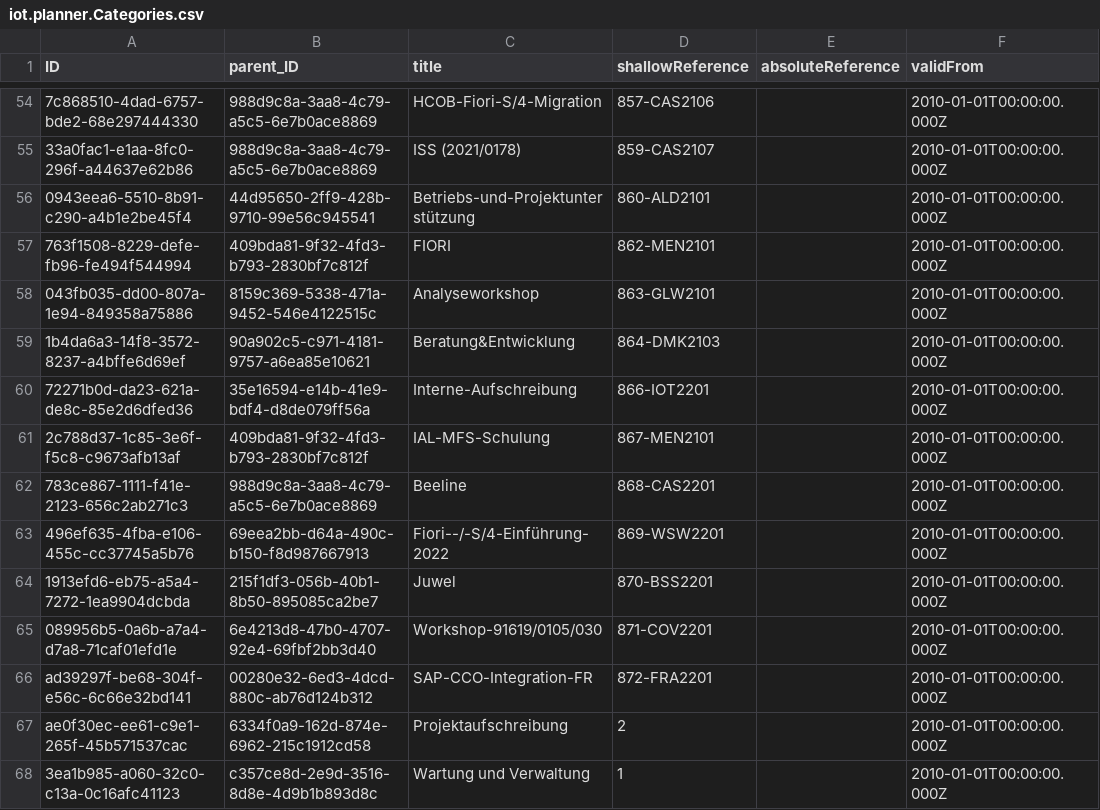
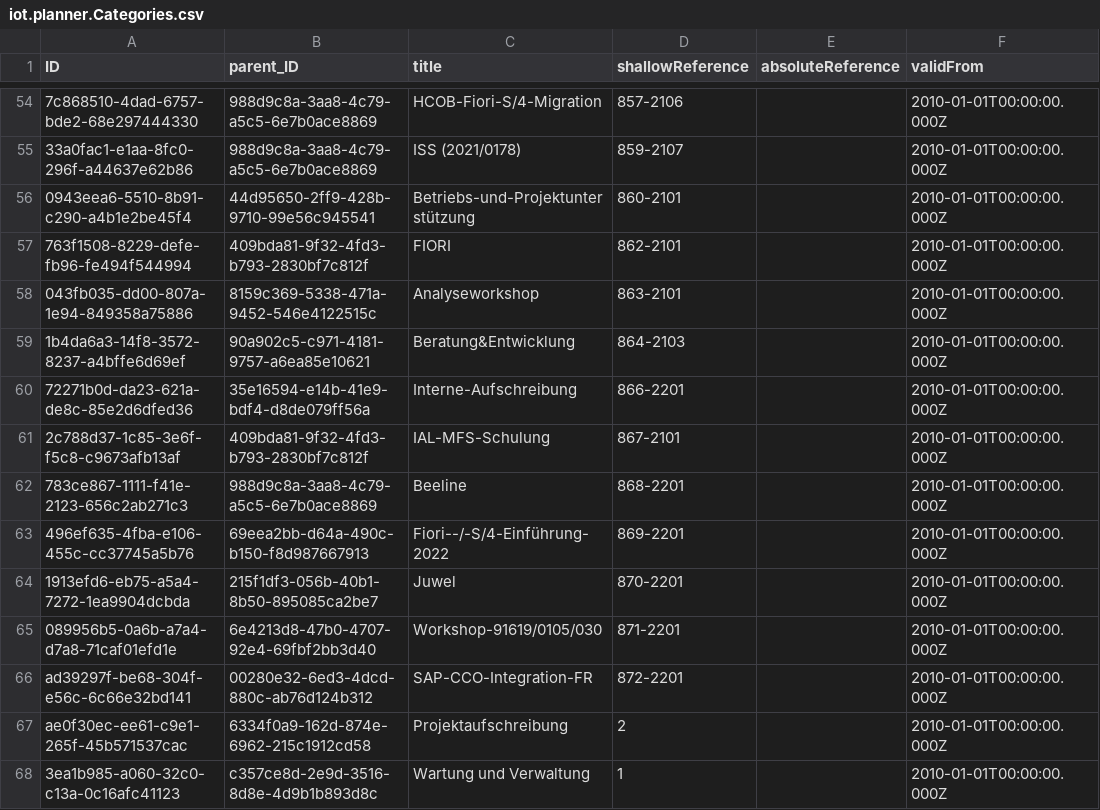
Before and after one commit to iot-gmbh/backend-json-model, a CSV file: db/data/iot.planner.Categories.csv, drawn as a sheet; only a part is shown, gaps mark what is left out; the diff covers the shown part only; the diff names each change by its address in the sheet, - before the commit and + after, or states it on an @@ line.

Commit message:
fix: remove shallowReference of customer from shallowReference of project

```diff
--- a/db/data/iot.planner.Categories.csv
+++ b/db/data/iot.planner.Categories.csv
-D54 (shallowReference): 857-CAS2106
+D54 (shallowReference): 857-2106
-D55 (shallowReference): 859-CAS2107
+D55 (shallowReference): 859-2107
-D56 (shallowReference): 860-ALD2101
+D56 (shallowReference): 860-2101
-D57 (shallowReference): 862-MEN2101
+D57 (shallowReference): 862-2101
-D58 (shallowReference): 863-GLW2101
+D58 (shallowReference): 863-2101
-D59 (shallowReference): 864-DMK2103
+D59 (shallowReference): 864-2103
-D60 (shallowReference): 866-IOT2201
+D60 (shallowReference): 866-2201
-D61 (shallowReference): 867-MEN2101
+D61 (shallowReference): 867-2101
-D62 (shallowReference): 868-CAS2201
+D62 (shallowReference): 868-2201
-D63 (shallowReference): 869-WSW2201
+D63 (shallowReference): 869-2201
-D64 (shallowReference): 870-BSS2201
+D64 (shallowReference): 870-2201
-D65 (shallowReference): 871-COV2201
+D65 (shallowReference): 871-2201
-D66 (shallowReference): 872-FRA2201
+D66 (shallowReference): 872-2201
```
Also changed, not shown: 27 edited cells elsewhere in this file.
